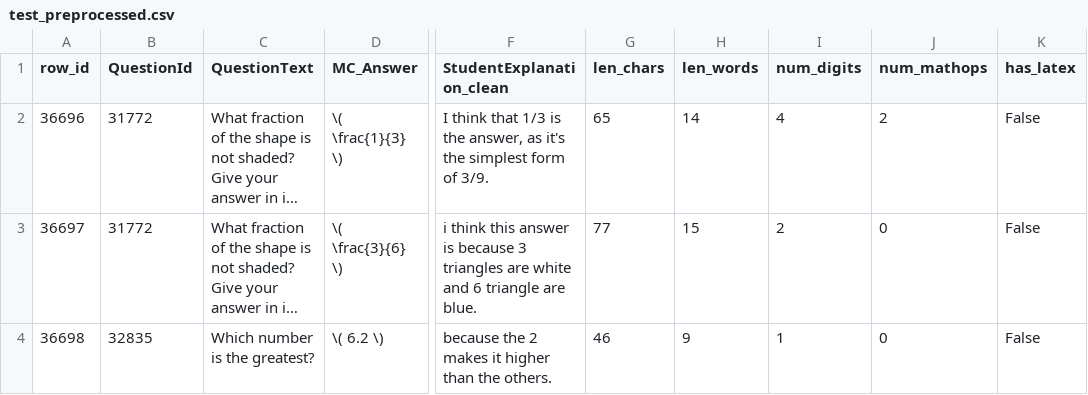
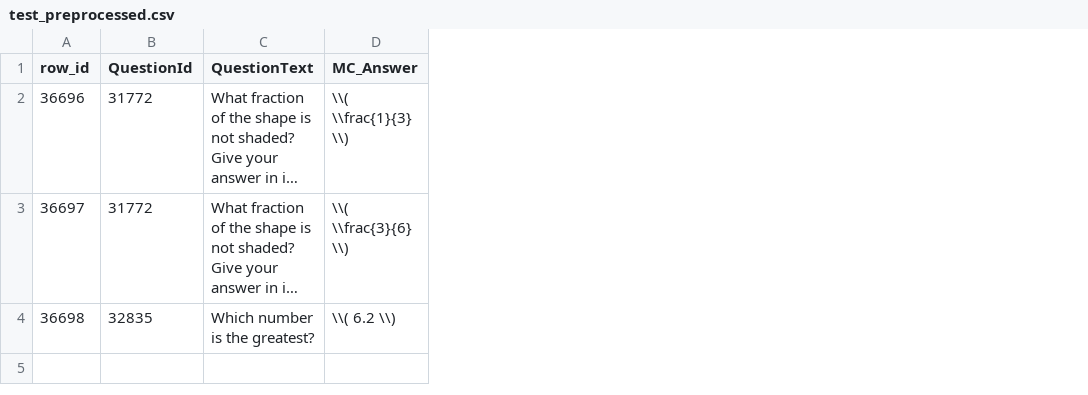
Before and after one commit to Gxrco/DS-Proyecto02, a CSV file: data/preprocessed/test_preprocessed.csv, drawn as a sheet; only a part is shown, gaps mark what is left out; long unchanged cells end in …; the diff names each change by its address in the sheet, - before the commit and + after, or states it on an @@ line.

Commit message:
fix: fixed some data format

```diff
--- a/data/preprocessed/test_preprocessed.csv
+++ b/data/preprocessed/test_preprocessed.csv
-column F (StudentExplanation_clean), rows 2-4: I think that 1/3 is the answer, as it's the simplest form of 3/9. | i think this answer is because 3 triangles are white and 6 triangle are blue. | because the 2 makes it higher than the others.
-column G (len_chars), rows 2-4: 65 | 77 | 46
-column H (len_words), rows 2-4: 14 | 15 | 9
-column I (num_digits), rows 2-4: 4 | 2 | 1
-column J (num_mathops), rows 2-4: 2 | 0 | 0
-column K (has_latex), rows 2-4: all False
-D2 (MC_Answer): \( \frac{1}{3} \)
+D2 (MC_Answer): \\( \\frac{1}{3} \\)
-D3 (MC_Answer): \( \frac{3}{6} \)
+D3 (MC_Answer): \\( \\frac{3}{6} \\)
-D4 (MC_Answer): \( 6.2 \)
+D4 (MC_Answer): \\( 6.2 \\)
```
Also changed, not shown: 1 other file.
